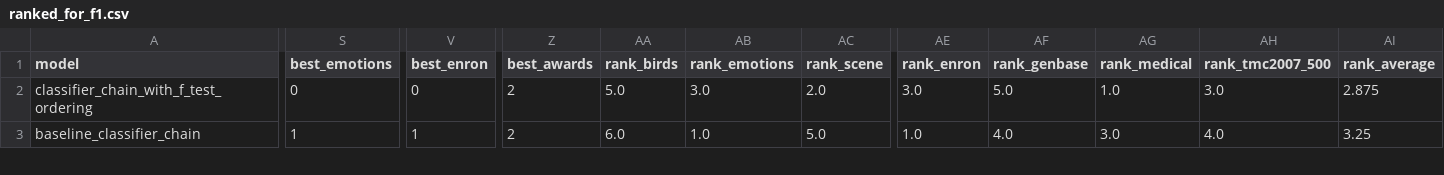
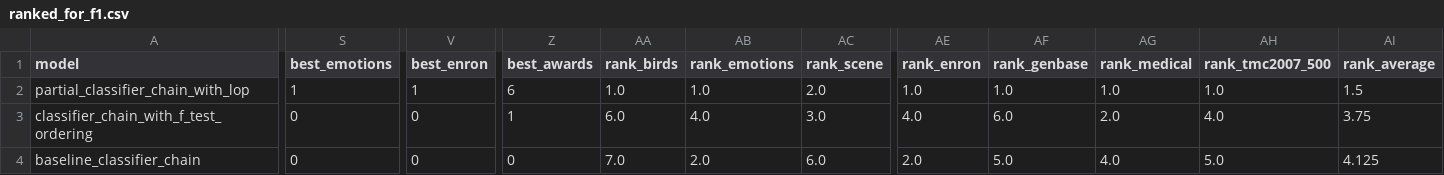
Before and after one commit to EdgardTaver/psg-multilabel-classifier, a CSV file: data/ranked_for_f1.csv, drawn as a sheet; only a part is shown, gaps mark what is left out; addresses are those after the commit; rows hold the shown columns only; the diff covers the shown part only; the diff names each change by its address in the sheet, - before the commit and + after, or states it on an @@ line.

```diff
--- a/data/ranked_for_f1.csv
+++ b/data/ranked_for_f1.csv
+row 2: partial_classifier_chain_with_lop | 1 | 1 | 6 | 1.0 | 1.0 | 2.0 | 1.0 | 1.0 | 1.0 | 1.0 | 1.5
-Z3 (best_awards): 2
+Z3 (best_awards): 1
-AA3 (rank_birds): 5.0
+AA3 (rank_birds): 6.0
-AB3 (rank_emotions): 3.0
+AB3 (rank_emotions): 4.0
-AC3 (rank_scene): 2.0
+AC3 (rank_scene): 3.0
-AE3 (rank_enron): 3.0
+AE3 (rank_enron): 4.0
-AF3 (rank_genbase): 5.0
+AF3 (rank_genbase): 6.0
-AG3 (rank_medical): 1.0
+AG3 (rank_medical): 2.0
-AH3 (rank_tmc2007_500): 3.0
+AH3 (rank_tmc2007_500): 4.0
-AI3 (rank_average): 2.875
+AI3 (rank_average): 3.75
-S4 (best_emotions): 1
+S4 (best_emotions): 0
-V4 (best_enron): 1
+V4 (best_enron): 0
-Z4 (best_awards): 2
+Z4 (best_awards): 0
-AA4 (rank_birds): 6.0
+AA4 (rank_birds): 7.0
-AB4 (rank_emotions): 1.0
+AB4 (rank_emotions): 2.0
-AC4 (rank_scene): 5.0
+AC4 (rank_scene): 6.0
-AE4 (rank_enron): 1.0
+AE4 (rank_enron): 2.0
-AF4 (rank_genbase): 4.0
+AF4 (rank_genbase): 5.0
-AG4 (rank_medical): 3.0
+AG4 (rank_medical): 4.0
-AH4 (rank_tmc2007_500): 4.0
+AH4 (rank_tmc2007_500): 5.0
-AI4 (rank_average): 3.25
+AI4 (rank_average): 4.125
```
Also changed, not shown: 51 edited cells elsewhere in this file, data/ranked_for_accuracy.csv, data/ranked_for_hamming_loss.csv, 3 other files.
